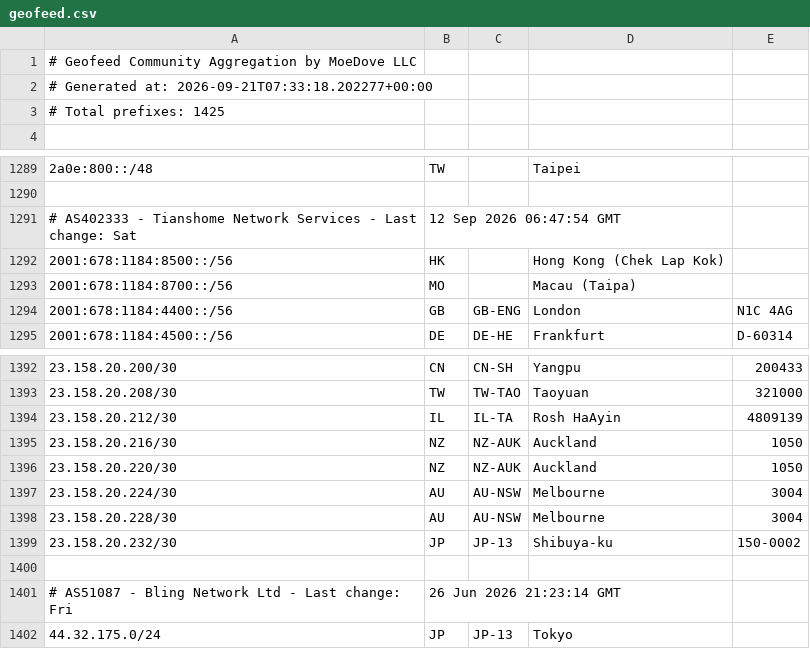
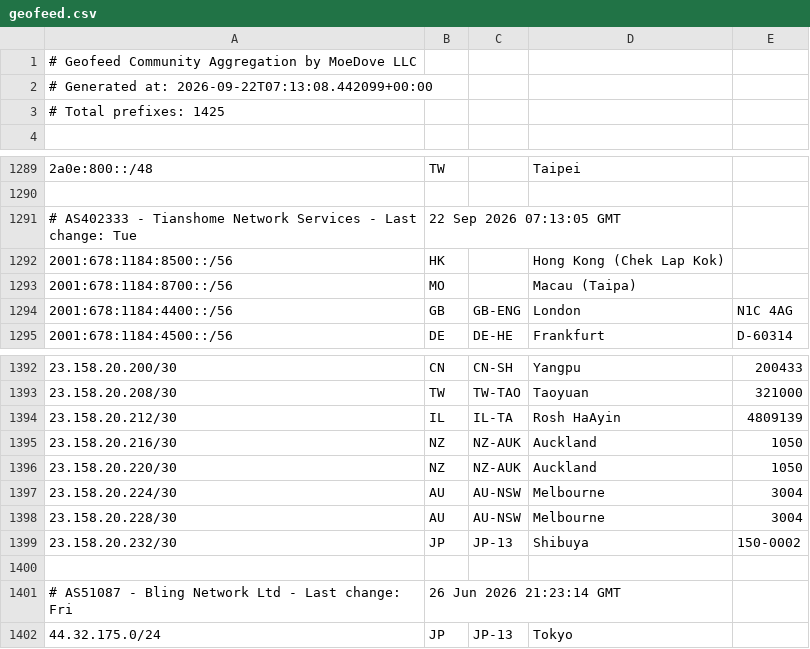
Before and after one commit to MoeDove-LLC/moegeo, a CSV file: output/geofeed.csv, drawn as a sheet; only a part is shown, gaps mark what is left out.

```diff
--- a/output/geofeed.csv
+++ b/output/geofeed.csv
@@ -1,3 +1,3 @@
 # Geofeed Community Aggregation by MoeDove LLC
-# Generated at: 2026-09-21T07:33:18.202277+00:00
+# Generated at: 2026-09-22T07:13:08.442099+00:00
 # Total prefixes: 1425
@@ -1290,3 +1290,3 @@
 
-# AS402333 - Tianshome Network Services - Last change: Sat, 12 Sep 2026 06:47:54 GMT
+# AS402333 - Tianshome Network Services - Last change: Tue, 22 Sep 2026 07:13:05 GMT
 2001:678:1184:8500::/56,HK,,Hong Kong (Chek Lap Kok),
@@ -1398,3 +1398,3 @@
 23.158.20.228/30,AU,AU-NSW,Melbourne,3004
-23.158.20.232/30,JP,JP-13,Shibuya-ku,150-0002
+23.158.20.232/30,JP,JP-13,Shibuya,150-0002
 
```
